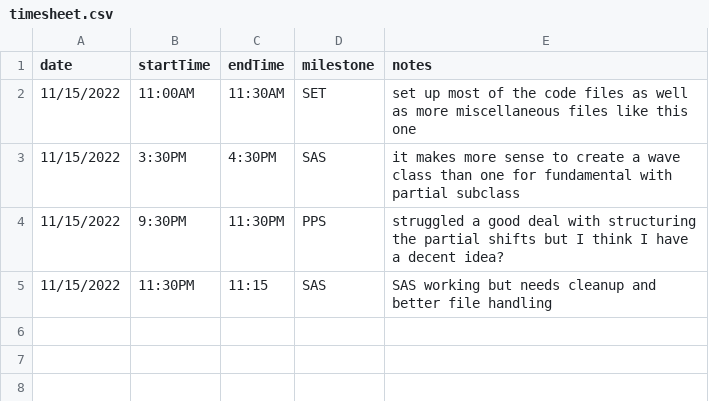
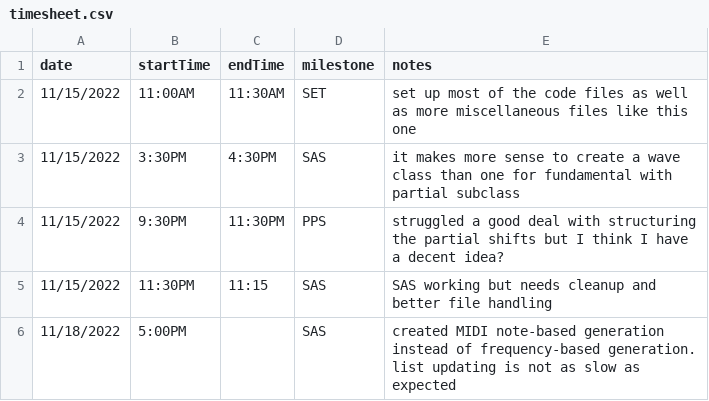
Before and after one commit to BrazenBunnies/partialSlidingAdditiveSynth, a CSV file: designDocs/timesheet.csv, drawn as a sheet.

Commit message:
note based generation

```diff
--- a/designDocs/timesheet.csv
+++ b/designDocs/timesheet.csv
@@ -5 +5,2 @@ date,startTime,endTime,milestone,notes
 11/15/2022,11:30PM,11:15,SAS,SAS working but needs cleanup and better file handling
+11/18/2022,5:00PM,,SAS,created MIDI note-based generation instead of frequency-based generation. list updating is not as slow as expected
```
Also changed, not shown: 6 other files.
